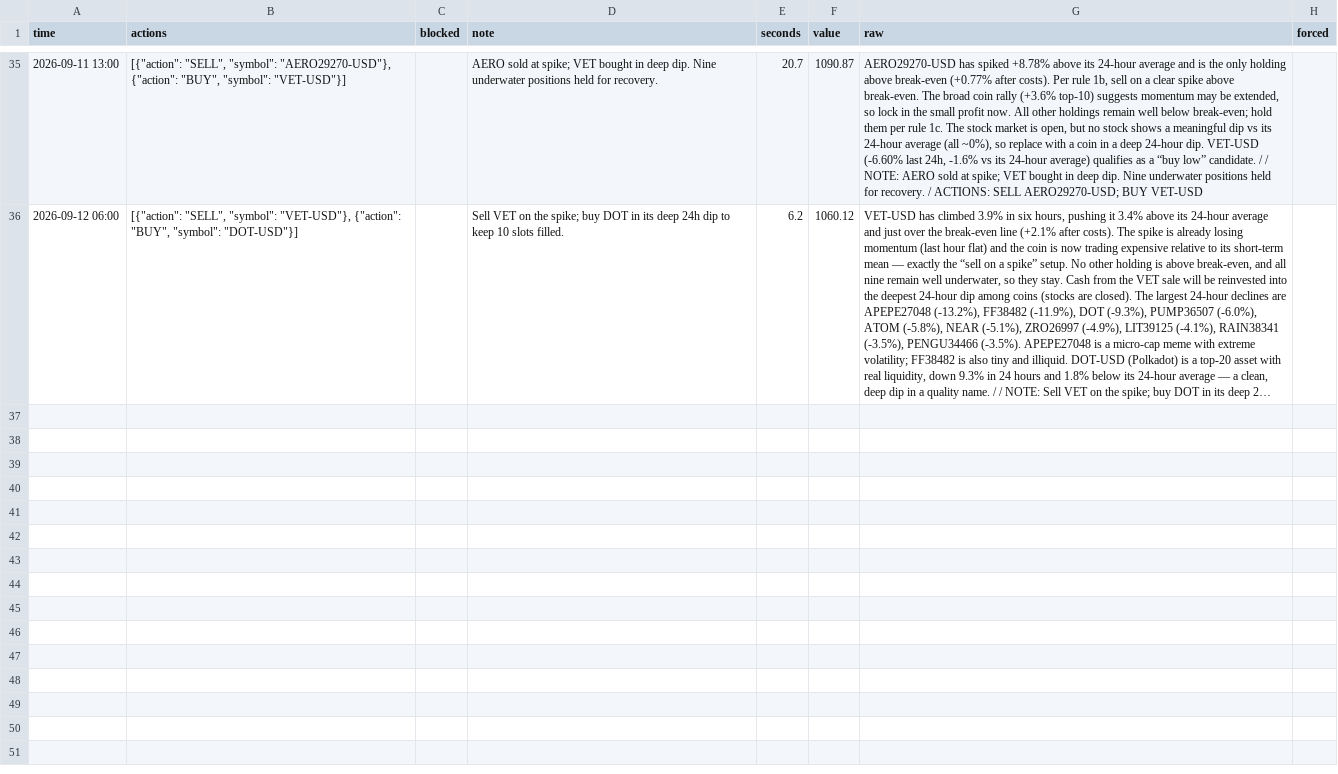
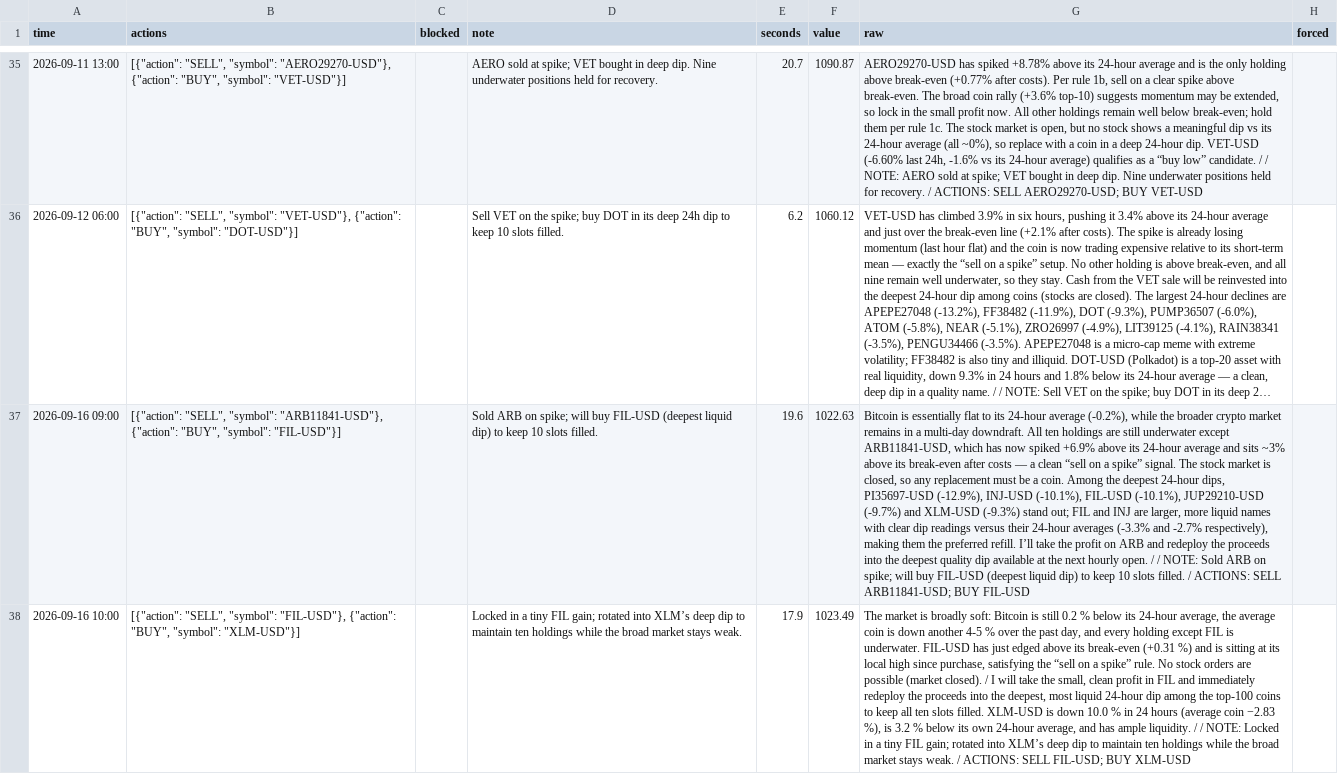
Before and after one commit to osofat100-cmyk/Machine-, a CSV file: mixed/decider_hourly_3m_ultra_avg24.csv, drawn as a sheet; only a part is shown, gaps mark what is left out; long unchanged cells end in …; the diff covers the shown part only; the diff names each change by its address in the sheet, - before the commit and + after, or states it on an @@ line.

```diff
--- a/mixed/decider_hourly_3m_ultra_avg24.csv
+++ b/mixed/decider_hourly_3m_ultra_avg24.csv
+row 37: 2026-09-16 09:00 | [{"action": "SELL", "symbol": "ARB11841-USD"}, {"action": "BUY", "symbol": "FIL-USD"}] |  | Sold ARB on spike; will buy FIL-USD (deepest liquid dip) to keep 10 slots filled. | 19.6 | 1022.63 | Bitcoin is essentially flat to its 24-hour average (-0.2%), while the broader crypto market remains in a multi-day downdraft. All ten holdings are still underwater except ARB11841-USD, which has now spiked +6.9% above its 24-hour average and sits ~3% above its break-even after costs — a clean “sell on a spike” signal. The stock market is closed, so any replacement must be a coin. Among the deepest 24-hour dips, PI35697-USD (-12.9%), INJ-USD (-10.1%), FIL-USD (-10.1%), JUP29210-USD (-9.7%) and XLM-USD (-9.3%) stand out; FIL and INJ are larger, more liquid names with clear dip readings versus their 24-hour averages (-3.3% and -2.7% respectively), making them the preferred refill. I’ll take the profit on ARB and redeploy the proceeds into the deepest quality dip available at the next hourly open. / / NOTE: Sold ARB on spike; will buy FIL-USD (deepest liquid dip) to keep 10 slots filled. / ACTIONS: SELL ARB11841-USD; BUY FIL-USD
+row 38: 2026-09-16 10:00 | [{"action": "SELL", "symbol": "FIL-USD"}, {"action": "BUY", "symbol": "XLM-USD"}] |  | Locked in a tiny FIL gain; rotated into XLM’s deep dip to maintain ten holdings while the broad market stays weak. | 17.9 | 1023.49 | The market is broadly soft: Bitcoin is still 0.2 % below its 24-hour average, the average coin is down another 4-5 % over the past day, and every holding except FIL is underwater. FIL-USD has just edged above its break-even (+0.31 %) and is sitting at its local high since purchase, satisfying the “sell on a spike” rule. No stock orders are possible (market closed). / I will take the small, clean profit in FIL and immediately redeploy the proceeds into the deepest, most liquid 24-hour dip among the top-100 coins to keep all ten slots filled. XLM-USD is down 10.0 % in 24 hours (average coin −2.83 %), is 3.2 % below its own 24-hour average, and has ample liquidity. / / NOTE: Locked in a tiny FIL gain; rotated into XLM’s deep dip to maintain ten holdings while the broad market stays weak. / ACTIONS: SELL FIL-USD; BUY XLM-USD
```
Also changed, not shown: 1 added row elsewhere in this file, 1 other file.
